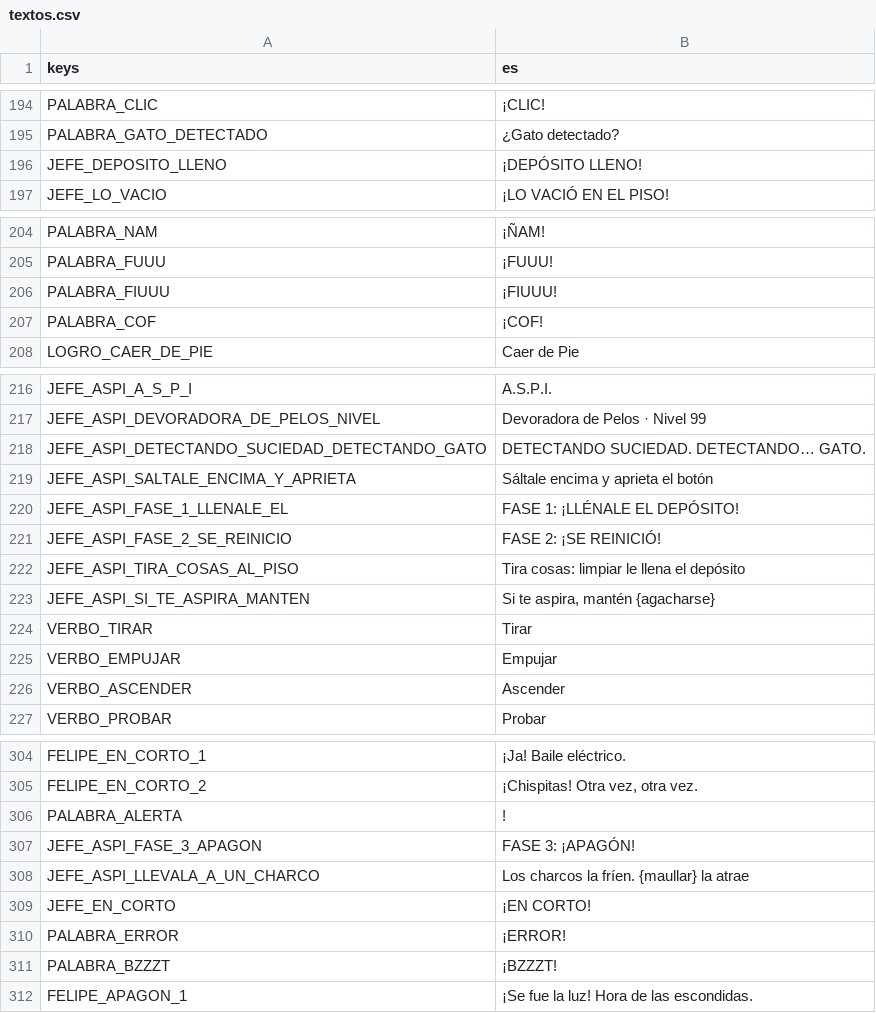
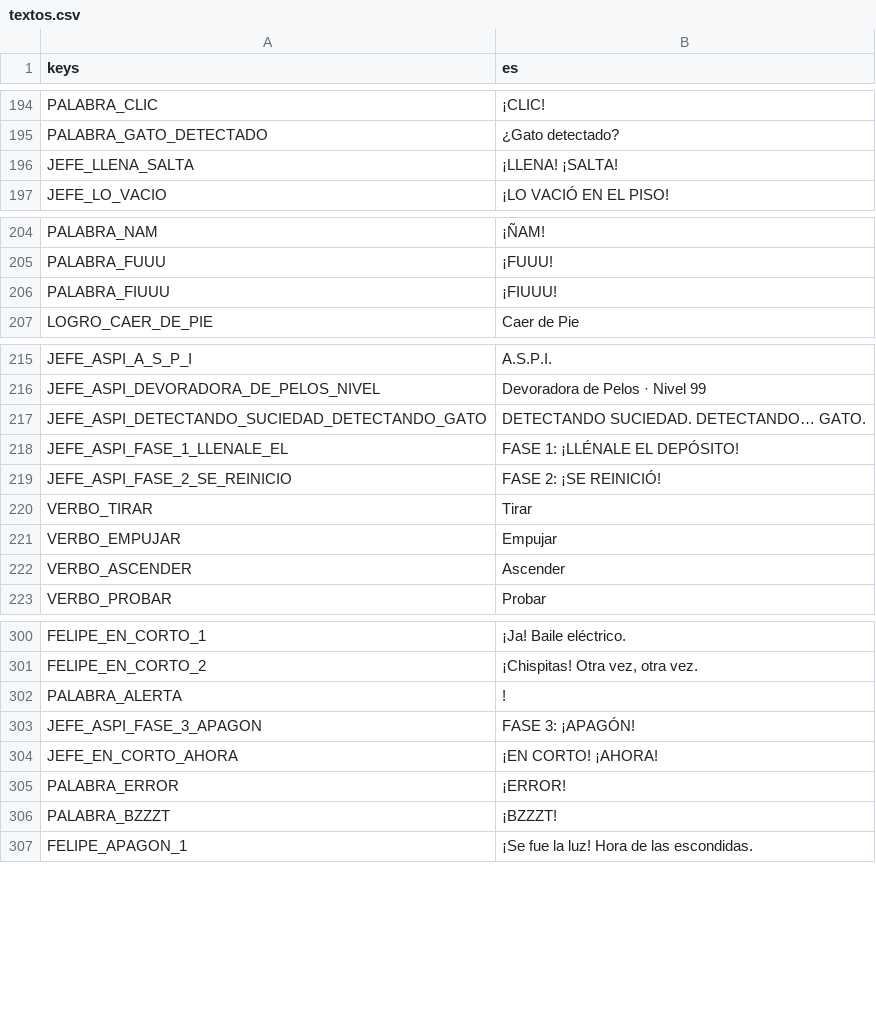
Before and after one commit to rivas274/demo, a CSV file: siete-vidas/juego/traducciones/textos.csv, drawn as a sheet; only a part is shown, gaps mark what is left out; removed rows and columns are numbered as before the commit, all else as after; the diff names each change by its address in the sheet, - before the commit and + after, or states it on an @@ line.

```diff
--- a/siete-vidas/juego/traducciones/textos.csv
+++ b/siete-vidas/juego/traducciones/textos.csv
-row 196: JEFE_DEPOSITO_LLENO | ¡DEPÓSITO LLENO!
+row 196: JEFE_LLENA_SALTA | ¡LLENA! ¡SALTA!
-row 207: PALABRA_COF | ¡COF!
-row 219: JEFE_ASPI_SALTALE_ENCIMA_Y_APRIETA | Sáltale encima y aprieta el botón
-row 222: JEFE_ASPI_TIRA_COSAS_AL_PISO | Tira cosas: limpiar le llena el depósito
-row 223: JEFE_ASPI_SI_TE_ASPIRA_MANTEN | Si te aspira, mantén {agacharse}
-row 308: JEFE_ASPI_LLEVALA_A_UN_CHARCO | Los charcos la fríen. {maullar} la atrae
-row 309: JEFE_EN_CORTO | ¡EN CORTO!
+row 304: JEFE_EN_CORTO_AHORA | ¡EN CORTO! ¡AHORA!
```
Also changed, not shown: 40 other files.
